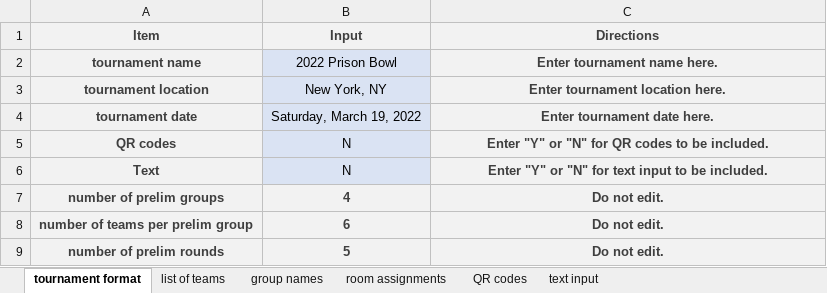
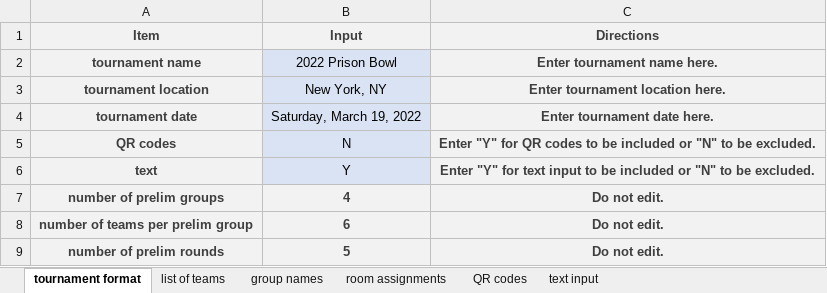
Before and after one commit to victorprieto2265/cornerstone, an Excel workbook: data input/prelim_data.xlsx, sheet tournament format, drawn as a sheet; values as stored, in another font and other column widths than the file's, no borders; removed rows and columns are numbered as before the commit, all else as after; the diff names each change by its address in the sheet, - before the commit and + after, or states it on an @@ line.

```diff
--- a/data input/prelim_data.xlsx (sheet tournament format)
+++ b/data input/prelim_data.xlsx (sheet tournament format)
-C5 (Directions): Enter "Y" or "N" for QR codes to be included.
+C5 (Directions): Enter "Y" for QR codes to be included or "N" to be excluded.
-row 6: Text | N | Enter "Y" or "N" for text input to be included.
+row 6: text | Y | Enter "Y" for text input to be included or "N" to be excluded.
```
Also changed, not shown: sheet text input, inputs/master_templates/30_playoff.xlsx, inputs/master_templates/30_prelim.xlsx, 22 other files.
